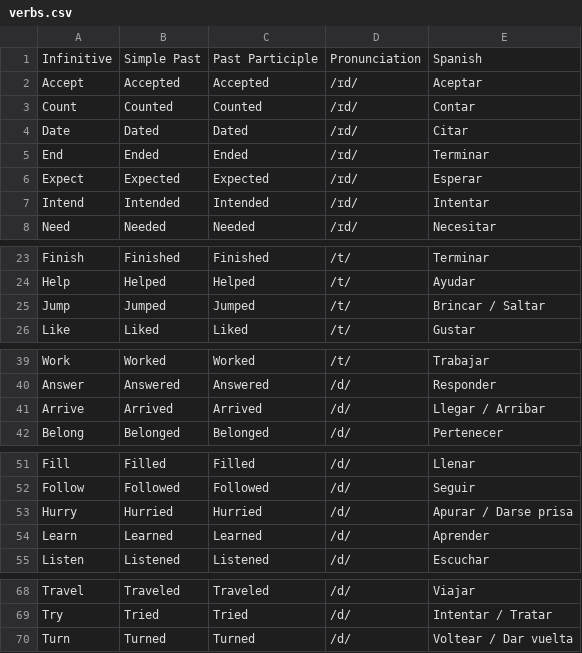
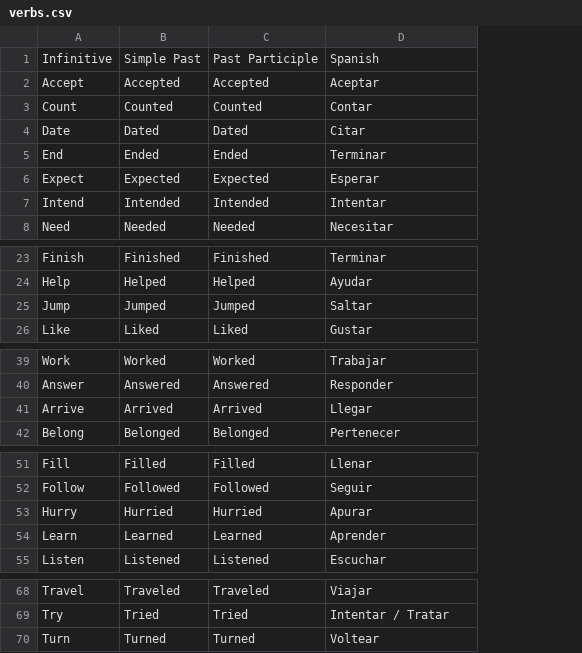
Before and after one commit to AncientWisdom666/ENGLISH-VERBS, a CSV file: verbs-test-v5/verbs.csv, drawn as a sheet; only a part is shown, gaps mark what is left out; removed rows and columns are numbered as before the commit, all else as after; the diff names each change by its address in the sheet, - before the commit and + after, or states it on an @@ line.

```diff
--- a/verbs-test-v5/verbs.csv
+++ b/verbs-test-v5/verbs.csv
-column D, rows 1-8: Pronunciation | /ɪd/ | /ɪd/ | /ɪd/ | /ɪd/ | /ɪd/ | /ɪd/ | /ɪd/; rows 23-26: all /t/; rows 39-42: /t/ | /d/ | /d/ | /d/; rows 51-55: all /d/; rows 68-70: all /d/
-D25: Brincar / Saltar
+D25: Saltar
-D41: Llegar / Arribar
+D41: Llegar
-D53: Apurar / Darse prisa
+D53: Apurar
-D70: Voltear / Dar vuelta
+D70: Voltear
```
Also changed, not shown: 1 other file.
